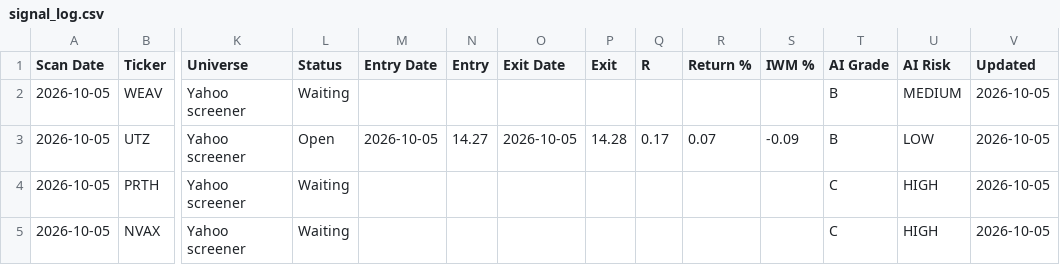
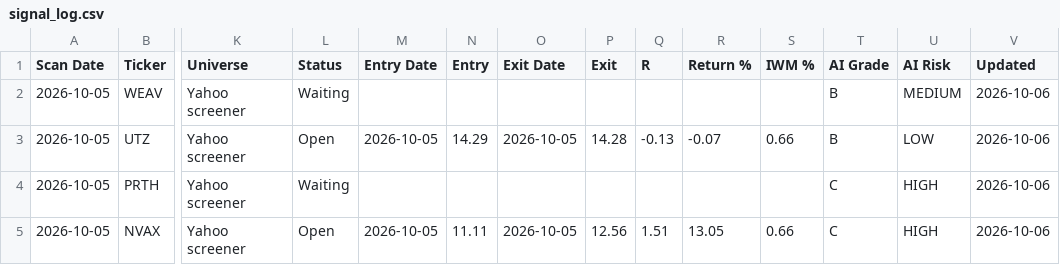
Before and after one commit to wolfmanex/trading-dashboard, a CSV file: signal_log.csv, drawn as a sheet; only a part is shown, gaps mark what is left out; the diff names each change by its address in the sheet, - before the commit and + after, or states it on an @@ line.

```diff
--- a/signal_log.csv
+++ b/signal_log.csv
-V2:V5 (Updated): 2026-10-05
+V2:V5 (Updated): 2026-10-06
-N3 (Entry): 14.27
+N3 (Entry): 14.29
-Q3 (R): 0.17
+Q3 (R): -0.13
-R3 (Return %): 0.07
+R3 (Return %): -0.07
-S3 (IWM %): -0.09
+S3 (IWM %): 0.66
-L5 (Status): Waiting
+L5 (Status): Open
-M5 (Entry Date): (empty)
+M5 (Entry Date): 2026-10-05
-N5 (Entry): (empty)
+N5 (Entry): 11.11
-O5 (Exit Date): (empty)
+O5 (Exit Date): 2026-10-05
-P5 (Exit): (empty)
+P5 (Exit): 12.56
-Q5 (R): (empty)
+Q5 (R): 1.51
-R5 (Return %): (empty)
+R5 (Return %): 13.05
-S5 (IWM %): (empty)
+S5 (IWM %): 0.66
```
